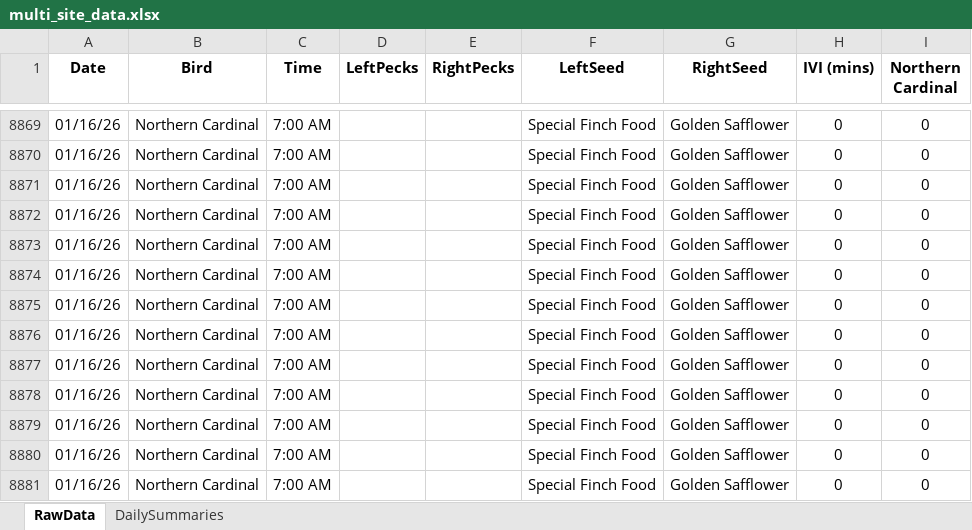
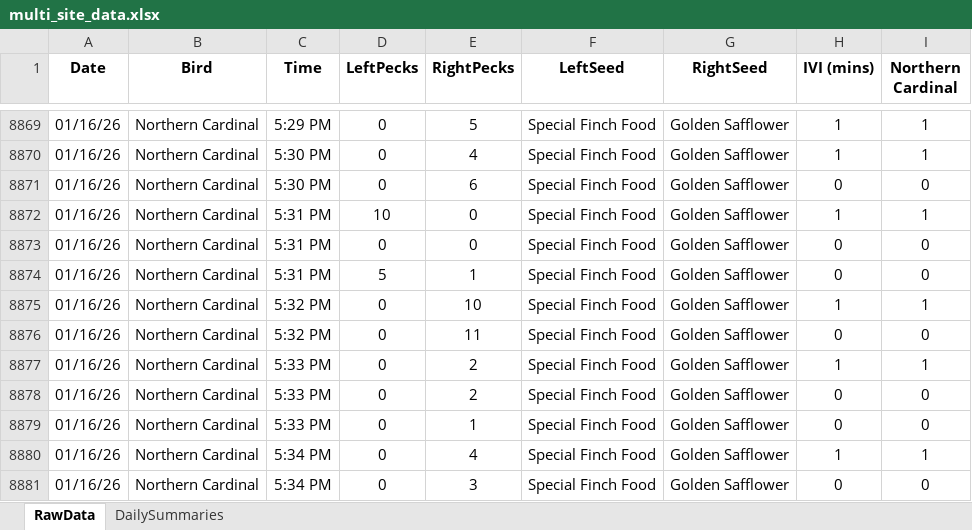
Before and after one commit to david-j-cox/backyard-ecology, an Excel workbook: data/multi_site_data.xlsx, sheet RawData, drawn as a sheet; only a part is shown, gaps mark what is left out; values as stored, in another font and other column widths than the file's, no borders; the diff covers the shown part only; the diff names each change by its address in the sheet, - before the commit and + after, or states it on an @@ line.

```diff
--- a/data/multi_site_data.xlsx (sheet RawData)
+++ b/data/multi_site_data.xlsx (sheet RawData)
-C8869 (Time): 7:00 AM
+C8869 (Time): 5:29 PM
-D8869:D8871 (LeftPecks): (empty)
+D8869:D8871 (LeftPecks): 0
-E8869 (RightPecks): (empty)
+E8869 (RightPecks): 5
-H8869:H8870 (IVI (mins)): 0
+H8869:H8870 (IVI (mins)): 1
-I8869:I8870 (Northern Cardinal): 0
+I8869:I8870 (Northern Cardinal): 1
-C8870:C8871 (Time): 7:00 AM
+C8870:C8871 (Time): 5:30 PM
-E8870 (RightPecks): (empty)
+E8870 (RightPecks): 4
-E8871 (RightPecks): (empty)
+E8871 (RightPecks): 6
-C8872:C8874 (Time): 7:00 AM
+C8872:C8874 (Time): 5:31 PM
-D8872 (LeftPecks): (empty)
+D8872 (LeftPecks): 10
-E8872:E8873 (RightPecks): (empty)
+E8872:E8873 (RightPecks): 0
-H8872 (IVI (mins)): 0
+H8872 (IVI (mins)): 1
-I8872 (Northern Cardinal): 0
+I8872 (Northern Cardinal): 1
-D8873 (LeftPecks): (empty)
+D8873 (LeftPecks): 0
-D8874 (LeftPecks): (empty)
+D8874 (LeftPecks): 5
-E8874 (RightPecks): (empty)
+E8874 (RightPecks): 1
-C8875:C8876 (Time): 7:00 AM
+C8875:C8876 (Time): 5:32 PM
-D8875:D8881 (LeftPecks): (empty)
+D8875:D8881 (LeftPecks): 0
-E8875 (RightPecks): (empty)
+E8875 (RightPecks): 10
-H8875 (IVI (mins)): 0
+H8875 (IVI (mins)): 1
-I8875 (Northern Cardinal): 0
+I8875 (Northern Cardinal): 1
-E8876 (RightPecks): (empty)
+E8876 (RightPecks): 11
-C8877:C8879 (Time): 7:00 AM
+C8877:C8879 (Time): 5:33 PM
-E8877:E8878 (RightPecks): (empty)
+E8877:E8878 (RightPecks): 2
-H8877 (IVI (mins)): 0
+H8877 (IVI (mins)): 1
-I8877 (Northern Cardinal): 0
+I8877 (Northern Cardinal): 1
-E8879 (RightPecks): (empty)
+E8879 (RightPecks): 1
-C8880:C8881 (Time): 7:00 AM
+C8880:C8881 (Time): 5:34 PM
-E8880 (RightPecks): (empty)
+E8880 (RightPecks): 4
-H8880 (IVI (mins)): 0
+H8880 (IVI (mins)): 1
-I8880 (Northern Cardinal): 0
+I8880 (Northern Cardinal): 1
-E8881 (RightPecks): (empty)
+E8881 (RightPecks): 3
```
Also changed, not shown: 206 edited cells elsewhere in this sheet, sheet DailySummaries, formulas that keep their value, 7 other files.
